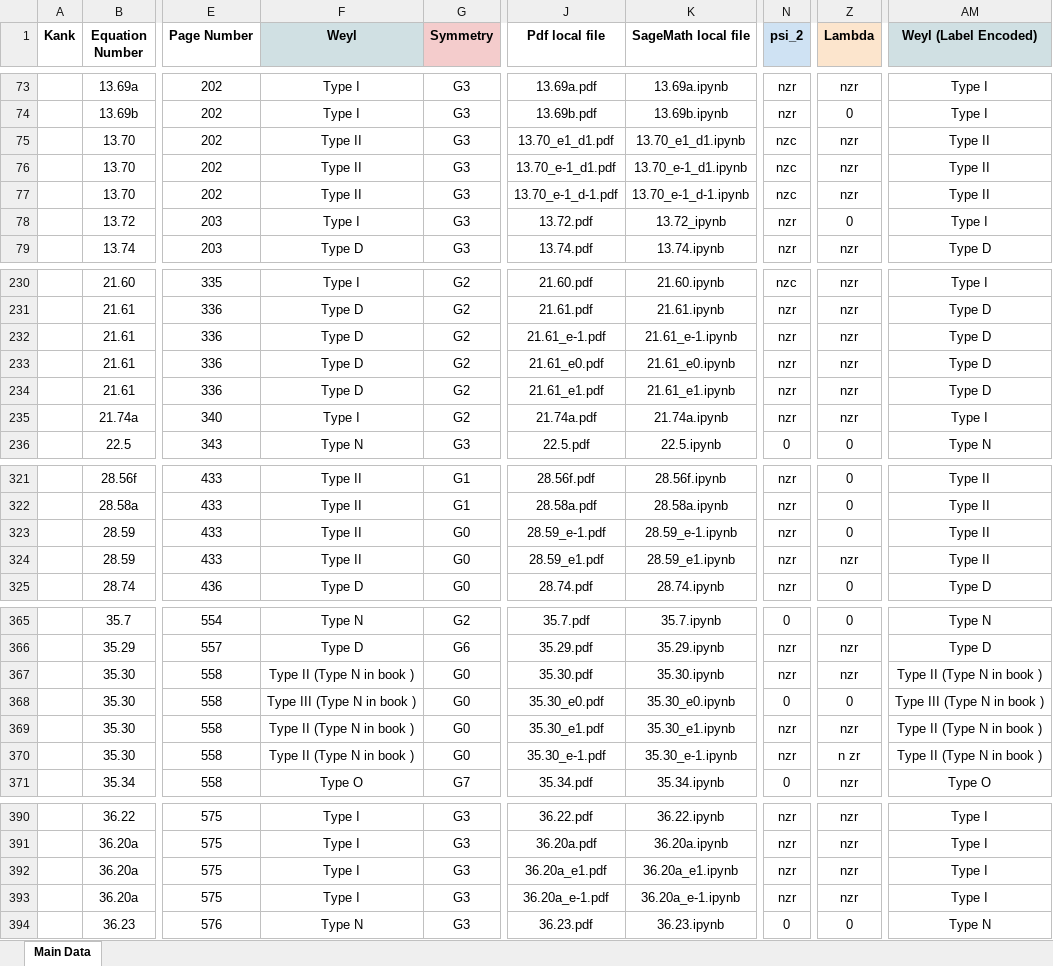
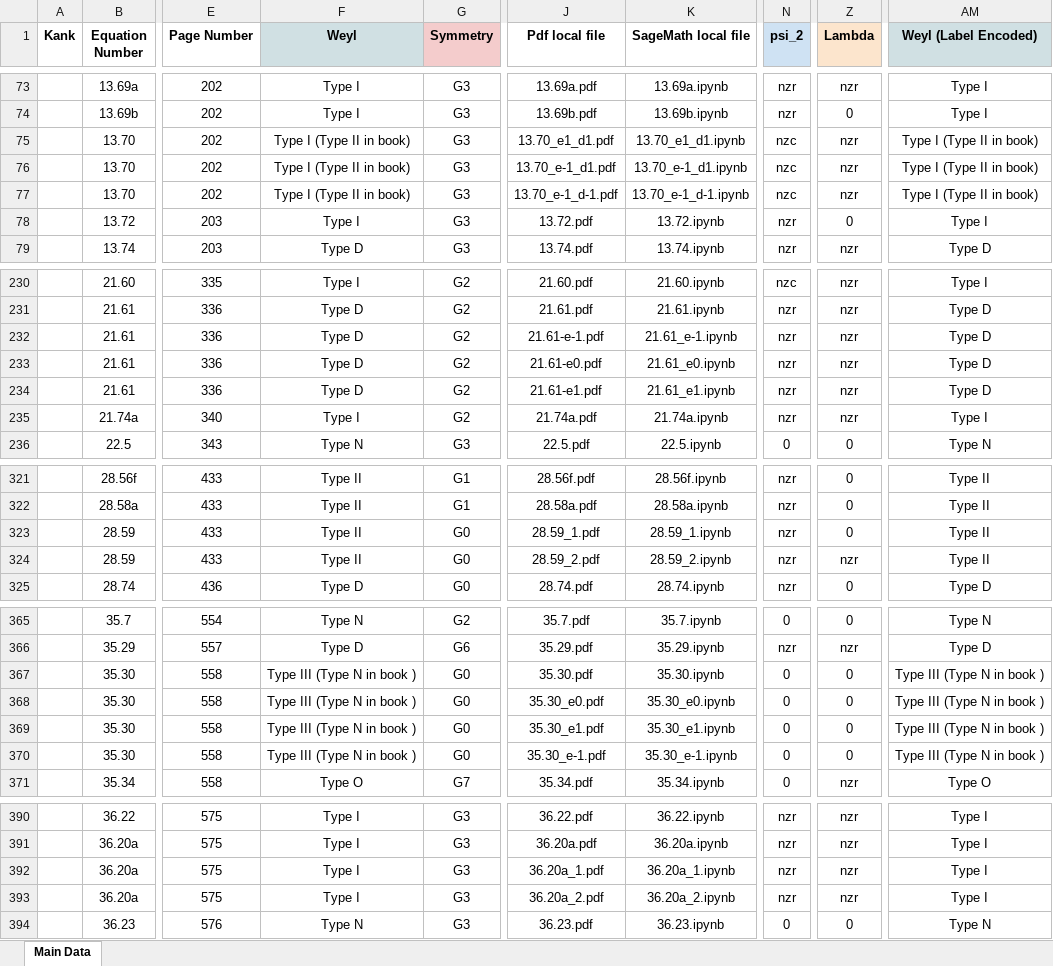
Before and after one commit to sudesb/metric-viewer, an Excel workbook: metricv1.xlsx, sheet Main Data, drawn as a sheet; only a part is shown, gaps mark what is left out; values as stored, in another font and other column widths than the file's, no borders; charts and pictures and conditional formats not drawn; the diff covers the shown part only; the diff names each change by its address in the sheet, - before the commit and + after, or states it on an @@ line.

Commit message:
Add files via upload

```diff
--- a/metricv1.xlsx (sheet Main Data)
+++ b/metricv1.xlsx (sheet Main Data)
-F75:F77 (Weyl): Type II
+F75:F77 (Weyl): Type I (Type II in book)
-AM75:AM77 (Weyl (Label Encoded)): Type II
+AM75:AM77 (Weyl (Label Encoded)): Type I (Type II in book)
-K78 (SageMath local file): 13.72_ipynb
+K78 (SageMath local file): 13.72.ipynb
-J232 (Pdf local file): 21.61_e-1.pdf
+J232 (Pdf local file): 21.61-e-1.pdf
-J233 (Pdf local file): 21.61_e0.pdf
+J233 (Pdf local file): 21.61-e0.pdf
-J234 (Pdf local file): 21.61_e1.pdf
+J234 (Pdf local file): 21.61-e1.pdf
-J323 (Pdf local file): 28.59_e-1.pdf
+J323 (Pdf local file): 28.59_1.pdf
-K323 (SageMath local file): 28.59_e-1.ipynb
+K323 (SageMath local file): 28.59_1.ipynb
-J324 (Pdf local file): 28.59_e1.pdf
+J324 (Pdf local file): 28.59_2.pdf
-K324 (SageMath local file): 28.59_e1.ipynb
+K324 (SageMath local file): 28.59_2.ipynb
-F367 (Weyl): Type II (Type N in book )
+F367 (Weyl): Type III (Type N in book )
-N367 (psi_2): nzr
+N367 (psi_2): 0
-Z367 (Lambda): nzr
+Z367 (Lambda): 0
-AM367 (Weyl (Label Encoded)): Type II (Type N in book )
+AM367 (Weyl (Label Encoded)): Type III (Type N in book )
-F369:F370 (Weyl): Type II (Type N in book )
+F369:F370 (Weyl): Type III (Type N in book )
-N369:N370 (psi_2): nzr
+N369:N370 (psi_2): 0
-Z369 (Lambda): nzr
+Z369 (Lambda): 0
-AM369:AM370 (Weyl (Label Encoded)): Type II (Type N in book )
+AM369:AM370 (Weyl (Label Encoded)): Type III (Type N in book )
-Z370 (Lambda): n zr
+Z370 (Lambda): 0
-J392 (Pdf local file): 36.20a_e1.pdf
+J392 (Pdf local file): 36.20a_1.pdf
-K392 (SageMath local file): 36.20a_e1.ipynb
+K392 (SageMath local file): 36.20a_1.ipynb
-J393 (Pdf local file): 36.20a_e-1.pdf
+J393 (Pdf local file): 36.20a_2.pdf
-K393 (SageMath local file): 36.20a_e-1.ipynb
+K393 (SageMath local file): 36.20a_2.ipynb
```
Also changed, not shown: 3 edited cells elsewhere in this sheet.
